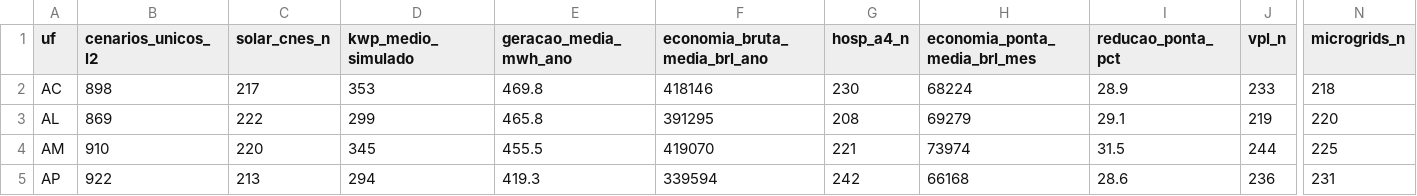
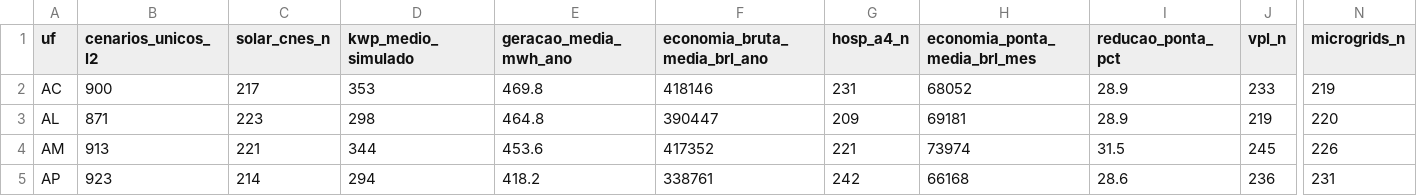
Before and after one commit to aristondalago-max/kpa-humanity-open-science, a CSV file: PKG-B-ENERGIA-SAUDE-v1.0.0/MATRIZ_PRONTA_27_UFS_ZERO_RECALCULO.csv, drawn as a sheet; only a part is shown, gaps mark what is left out; the diff covers the shown part only; the diff names each change by its address in the sheet, - before the commit and + after, or states it on an @@ line.

Commit message:
feat(release): KPA Humanity Open Science v1.0.0 (PKG-A=18375 L2/L4, PKG-B=25074 L2/L4)
- PKG-A-CORPUS-PTBR-v1.0.0: 18375 unique L2 dual-oracle verified solutions in Portuguese
- PKG-B-ENERGIA-SAUDE-v1.0.0: 25074 unique L2 synthetic health-energy scenarios across 27 UFs
- OUTREACH_LETTERS_v1.0.0: 6 institutional technical letters (UFSC, ABDEH, CONASS, CONASEMS, IMPA, SBM)
- Root manifest SHA-256: 9635ea1c88a5ae8097f9343a90c21876e8318f667529f8ecc97e5a6a46ad6fdc
- Security audit: 0 findings, synthetic disclaimer verified in 11 documents

```diff
--- a/PKG-B-ENERGIA-SAUDE-v1.0.0/MATRIZ_PRONTA_27_UFS_ZERO_RECALCULO.csv
+++ b/PKG-B-ENERGIA-SAUDE-v1.0.0/MATRIZ_PRONTA_27_UFS_ZERO_RECALCULO.csv
-B2 (cenarios_unicos_l2): 898
+B2 (cenarios_unicos_l2): 900
-G2 (hosp_a4_n): 230
+G2 (hosp_a4_n): 231
-H2 (economia_ponta_media_brl_mes): 68224
+H2 (economia_ponta_media_brl_mes): 68052
-N2 (microgrids_n): 218
+N2 (microgrids_n): 219
-B3 (cenarios_unicos_l2): 869
+B3 (cenarios_unicos_l2): 871
-C3 (solar_cnes_n): 222
+C3 (solar_cnes_n): 223
-D3 (kwp_medio_simulado): 299
+D3 (kwp_medio_simulado): 298
-E3 (geracao_media_mwh_ano): 465.8
+E3 (geracao_media_mwh_ano): 464.8
-F3 (economia_bruta_media_brl_ano): 391295
+F3 (economia_bruta_media_brl_ano): 390447
-G3 (hosp_a4_n): 208
+G3 (hosp_a4_n): 209
-H3 (economia_ponta_media_brl_mes): 69279
+H3 (economia_ponta_media_brl_mes): 69181
-I3 (reducao_ponta_pct): 29.1
+I3 (reducao_ponta_pct): 28.9
-B4 (cenarios_unicos_l2): 910
+B4 (cenarios_unicos_l2): 913
-C4 (solar_cnes_n): 220
+C4 (solar_cnes_n): 221
-D4 (kwp_medio_simulado): 345
+D4 (kwp_medio_simulado): 344
-E4 (geracao_media_mwh_ano): 455.5
+E4 (geracao_media_mwh_ano): 453.6
-F4 (economia_bruta_media_brl_ano): 419070
+F4 (economia_bruta_media_brl_ano): 417352
-J4 (vpl_n): 244
+J4 (vpl_n): 245
-N4 (microgrids_n): 225
+N4 (microgrids_n): 226
-B5 (cenarios_unicos_l2): 922
+B5 (cenarios_unicos_l2): 923
-C5 (solar_cnes_n): 213
+C5 (solar_cnes_n): 214
-E5 (geracao_media_mwh_ano): 419.3
+E5 (geracao_media_mwh_ano): 418.2
-F5 (economia_bruta_media_brl_ano): 339594
+F5 (economia_bruta_media_brl_ano): 338761
```
Also changed, not shown: 168 edited cells elsewhere in this file, 20 other files.
